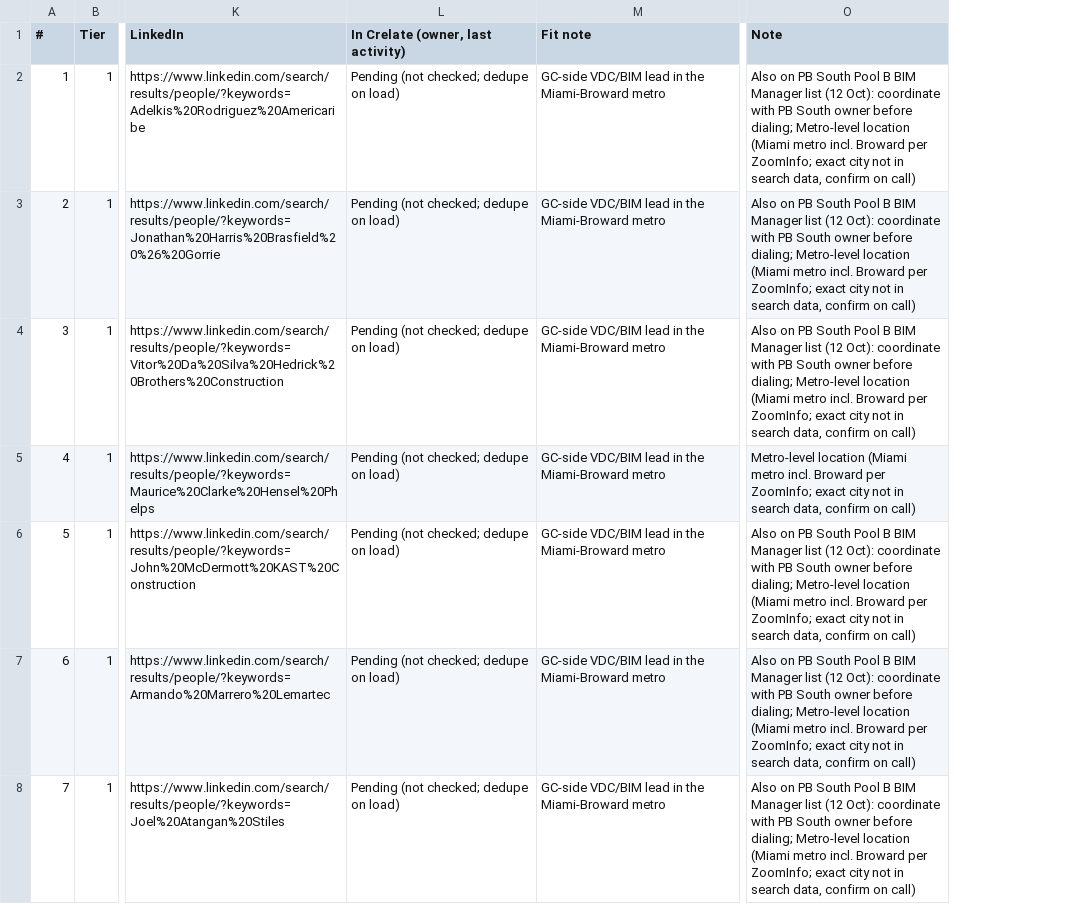
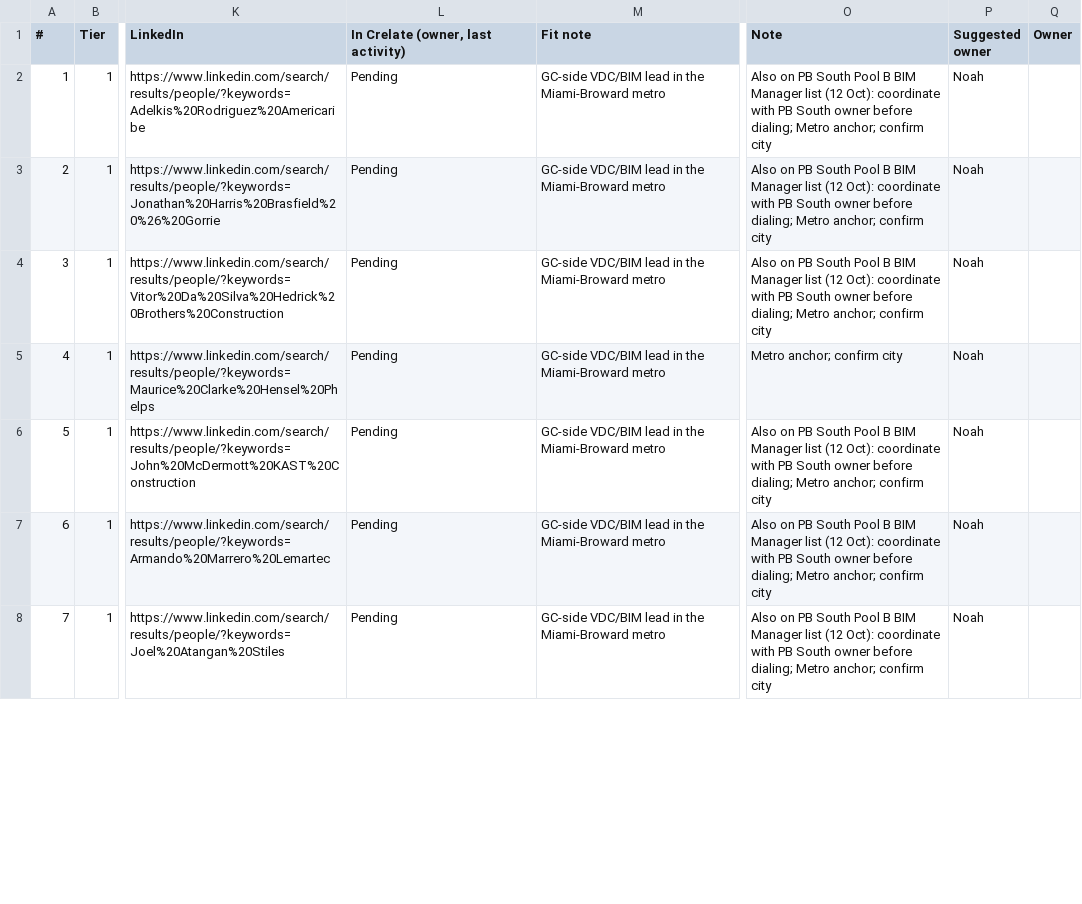
Before and after one commit to EdenExec/Agent-Builder, a CSV file: employees/scout/sheets/2026-10-19-moss-vdc-bim-fort-lauderdale.csv, drawn as a sheet; only a part is shown, gaps mark what is left out; the diff covers the shown part only; the diff names each change by its address in the sheet, - before the commit and + after, or states it on an @@ line.

```diff
--- a/employees/scout/sheets/2026-10-19-moss-vdc-bim-fort-lauderdale.csv
+++ b/employees/scout/sheets/2026-10-19-moss-vdc-bim-fort-lauderdale.csv
+column P (Suggested owner), rows 2-8: all Noah
+column Q (Owner), empty
-L2:L8: Pending (not checked; dedupe on load)
+L2:L8: Pending
-O2:O4 (Note): …before dialing; Metro-level location (Miami metro incl. Broward per ZoomInfo; exact city not in search data, confirm on call)
+O2:O4 (Note): …before dialing; Metro anchor; confirm city
-O5 (Note): Metro-level location (Miami metro incl. Broward per ZoomInfo; exact city not in search data, confirm on call)
+O5 (Note): Metro anchor; confirm city
-O6:O8 (Note): …before dialing; Metro-level location (Miami metro incl. Broward per ZoomInfo; exact city not in search data, confirm on call)
+O6:O8 (Note): …before dialing; Metro anchor; confirm city
```
Also changed, not shown: 38 edited cells elsewhere in this file, employees/scout/sheets/2026-10-19-hoffman-houston-area-supers.csv, employees/scout/sheets/2026-10-19-moss-interior-superintendent.csv, 26 other files.
